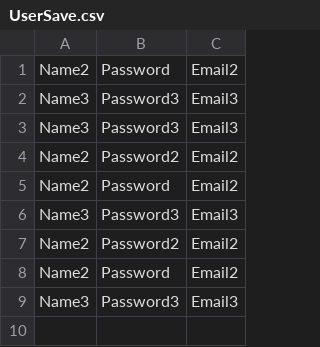
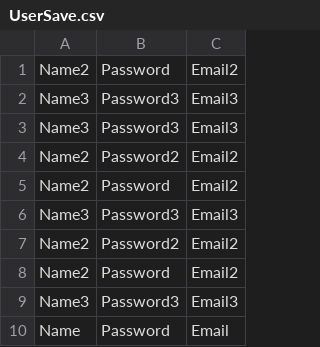
Before and after one commit to Essam-Khawaja/Fitness-Tracker-Java, a CSV file: src/Save/UserSave.csv, drawn as a sheet; the diff names each change by its address in the sheet, - before the commit and + after, or states it on an @@ line.

```diff
--- a/src/Save/UserSave.csv
+++ b/src/Save/UserSave.csv
+row 10: Name | Password | Email
```
Also changed, not shown: src/Save/Save.csv, 4 other files.
